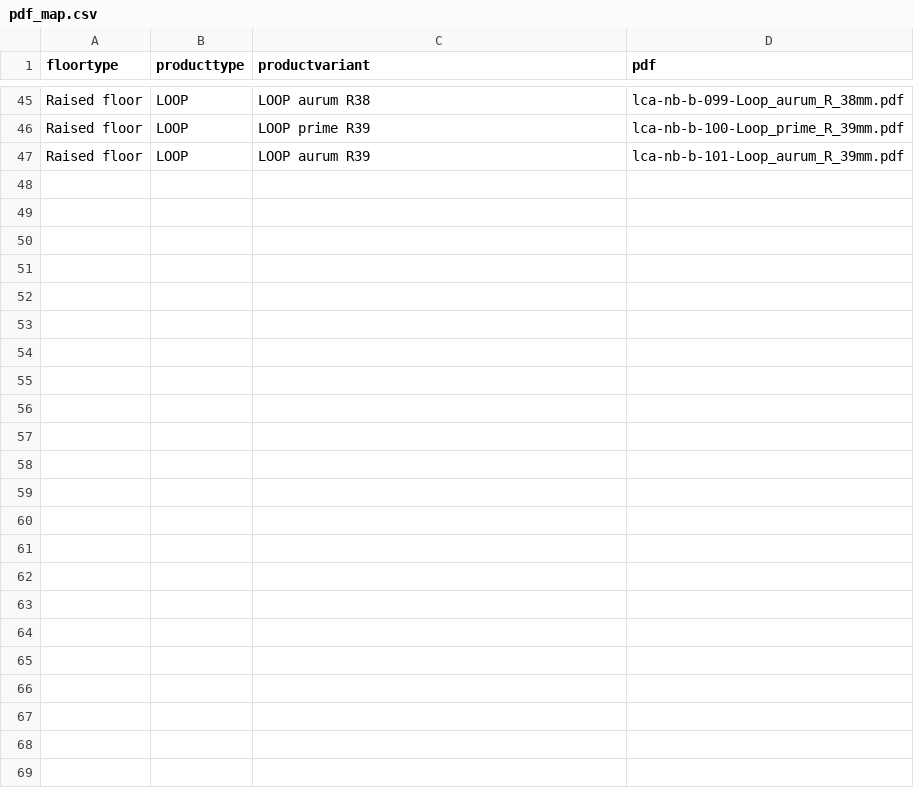
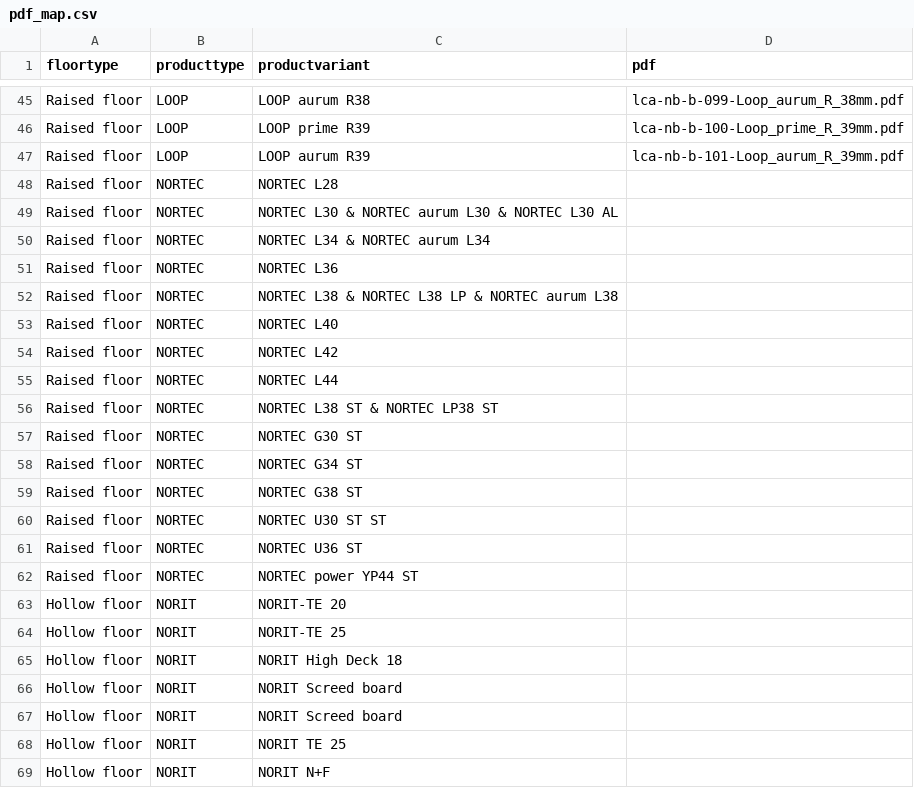
Before and after one commit to alanjofy/nachhaltiges-bauen-workspace, a CSV file: boden/pdf_map.csv, drawn as a sheet; only a part is shown, gaps mark what is left out; the diff covers the shown part only; the diff names each change by its address in the sheet, - before the commit and + after, or states it on an @@ line.

```diff
--- a/boden/pdf_map.csv
+++ b/boden/pdf_map.csv
+row 48: Raised floor | NORTEC | NORTEC L28
+row 49: Raised floor | NORTEC | NORTEC L30 & NORTEC aurum L30 & NORTEC L30 AL
+row 50: Raised floor | NORTEC | NORTEC L34 & NORTEC aurum L34
+row 51: Raised floor | NORTEC | NORTEC L36
+row 52: Raised floor | NORTEC | NORTEC L38 & NORTEC L38 LP & NORTEC aurum L38
+row 53: Raised floor | NORTEC | NORTEC L40
+row 54: Raised floor | NORTEC | NORTEC L42
+row 55: Raised floor | NORTEC | NORTEC L44
+row 56: Raised floor | NORTEC | NORTEC L38 ST & NORTEC LP38 ST
+row 57: Raised floor | NORTEC | NORTEC G30 ST
+row 58: Raised floor | NORTEC | NORTEC G34 ST
+row 59: Raised floor | NORTEC | NORTEC G38 ST
+row 60: Raised floor | NORTEC | NORTEC U30 ST ST
+row 61: Raised floor | NORTEC | NORTEC U36 ST
+row 62: Raised floor | NORTEC | NORTEC power YP44 ST
+row 63: Hollow floor | NORIT | NORIT-TE 20
+row 64: Hollow floor | NORIT | NORIT-TE 25
+row 65: Hollow floor | NORIT | NORIT High Deck 18
+row 66: Hollow floor | NORIT | NORIT Screed board
+row 67: Hollow floor | NORIT | NORIT Screed board
+row 68: Hollow floor | NORIT | NORIT TE 25
+row 69: Hollow floor | NORIT | NORIT N+F
```
Also changed, not shown: 18 edited cells elsewhere in this file, ceiling/module_info.csv, stutzen/module_info.csv, 46 other files.
